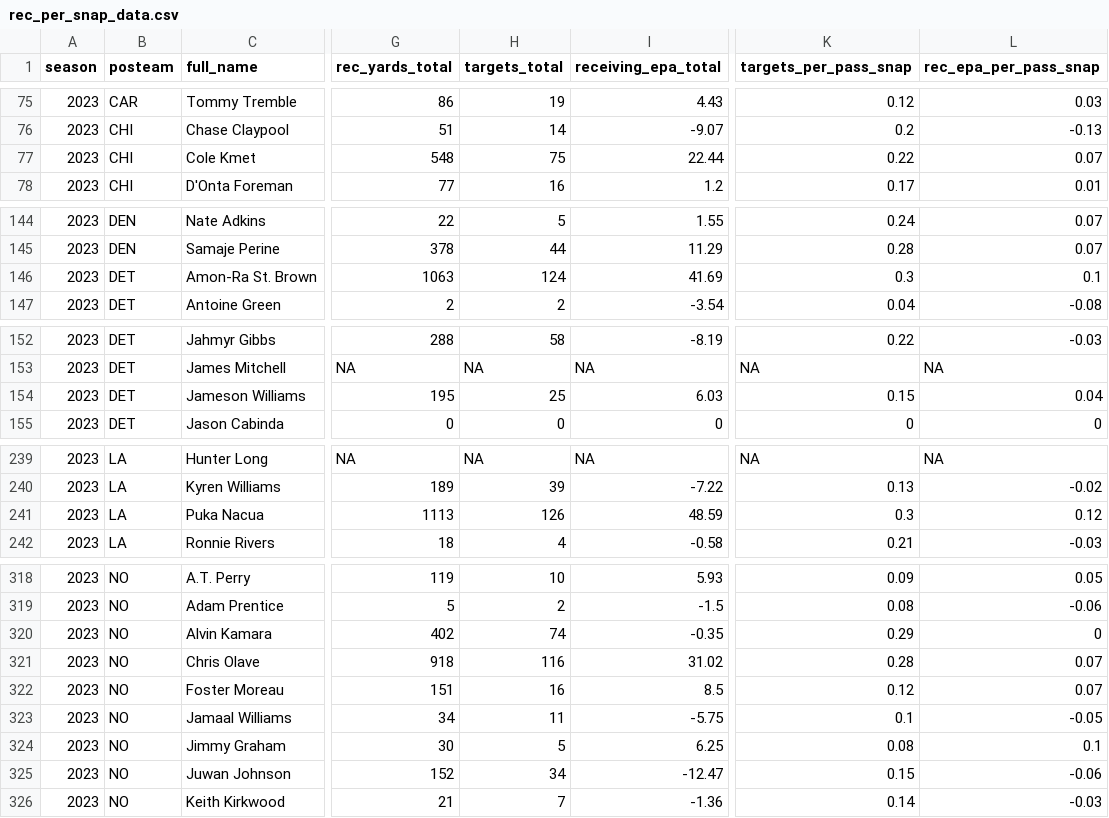
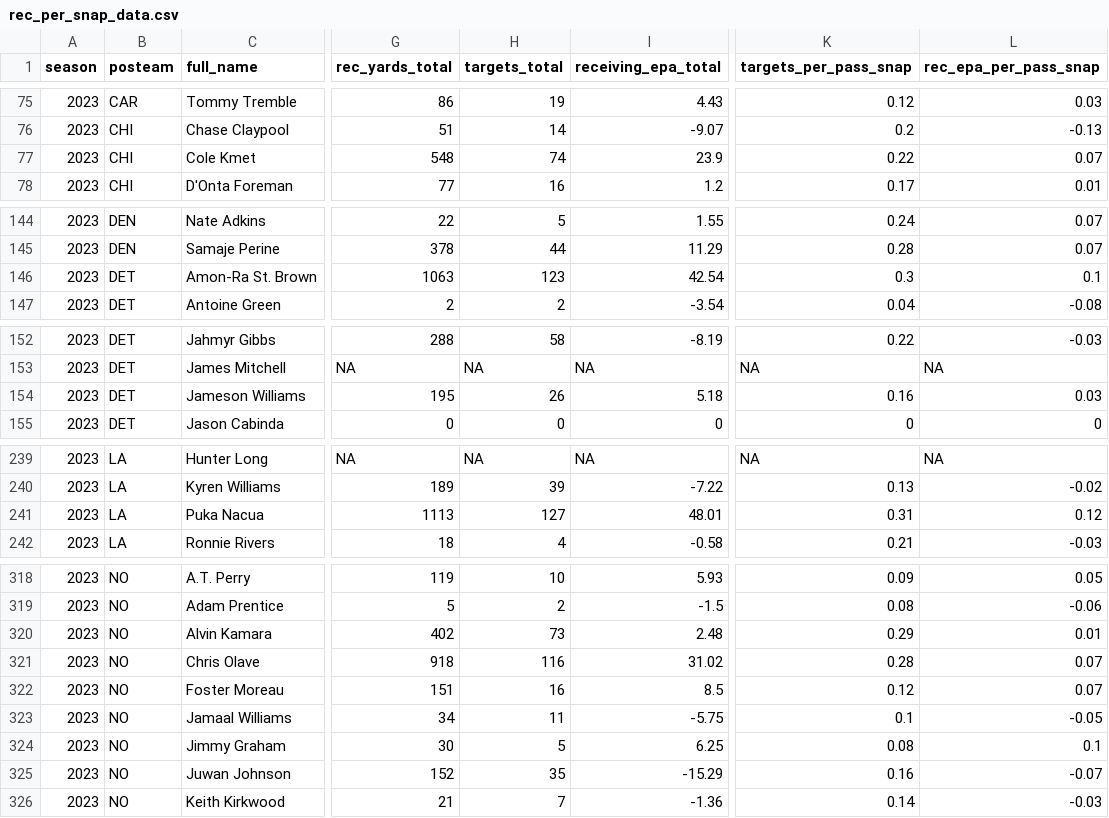
Before and after one commit to albtree/nfl-per-pass-snap, a CSV file: rec_per_snap_data.csv, drawn as a sheet; only a part is shown, gaps mark what is left out; the diff names each change by its address in the sheet, - before the commit and + after, or states it on an @@ line.

```diff
--- a/rec_per_snap_data.csv
+++ b/rec_per_snap_data.csv
-H77 (targets_total): 75
+H77 (targets_total): 74
-I77 (receiving_epa_total): 22.44
+I77 (receiving_epa_total): 23.9
-H146 (targets_total): 124
+H146 (targets_total): 123
-I146 (receiving_epa_total): 41.69
+I146 (receiving_epa_total): 42.54
-H154 (targets_total): 25
+H154 (targets_total): 26
-I154 (receiving_epa_total): 6.03
+I154 (receiving_epa_total): 5.18
-K154 (targets_per_pass_snap): 0.15
+K154 (targets_per_pass_snap): 0.16
-L154 (rec_epa_per_pass_snap): 0.04
+L154 (rec_epa_per_pass_snap): 0.03
-H241 (targets_total): 126
+H241 (targets_total): 127
-I241 (receiving_epa_total): 48.59
+I241 (receiving_epa_total): 48.01
-K241 (targets_per_pass_snap): 0.3
+K241 (targets_per_pass_snap): 0.31
-H320 (targets_total): 74
+H320 (targets_total): 73
-I320 (receiving_epa_total): -0.35
+I320 (receiving_epa_total): 2.48
-L320 (rec_epa_per_pass_snap): 0
+L320 (rec_epa_per_pass_snap): 0.01
-H325 (targets_total): 34
+H325 (targets_total): 35
-I325 (receiving_epa_total): -12.47
+I325 (receiving_epa_total): -15.29
-K325 (targets_per_pass_snap): 0.15
+K325 (targets_per_pass_snap): 0.16
-L325 (rec_epa_per_pass_snap): -0.06
+L325 (rec_epa_per_pass_snap): -0.07
```
